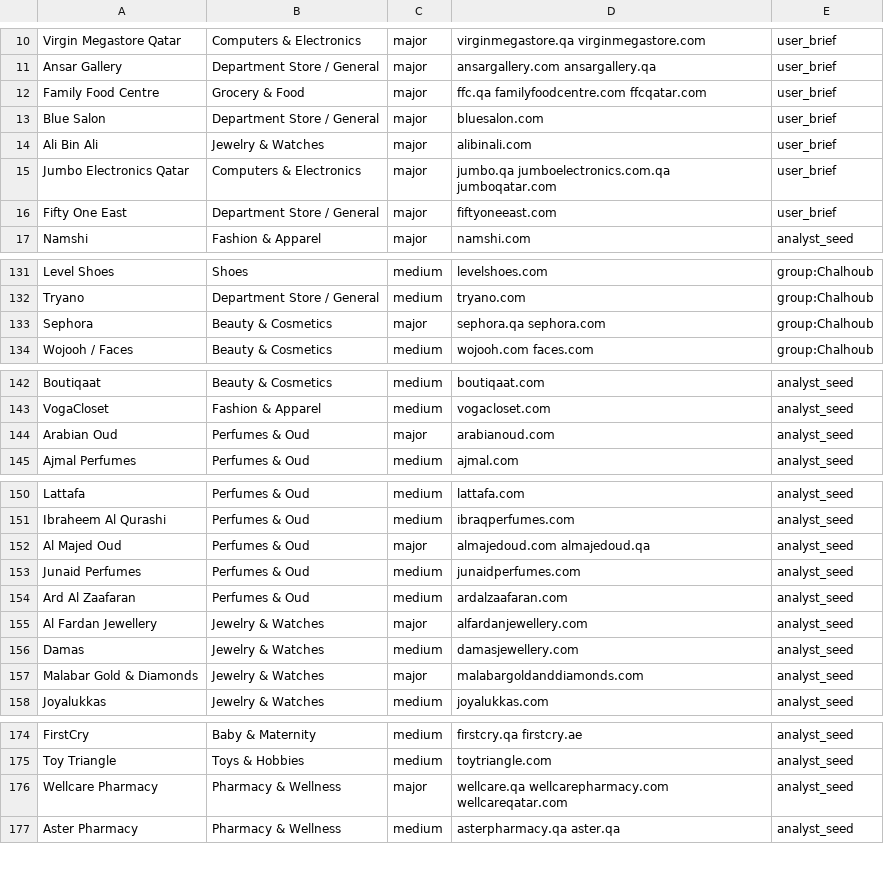
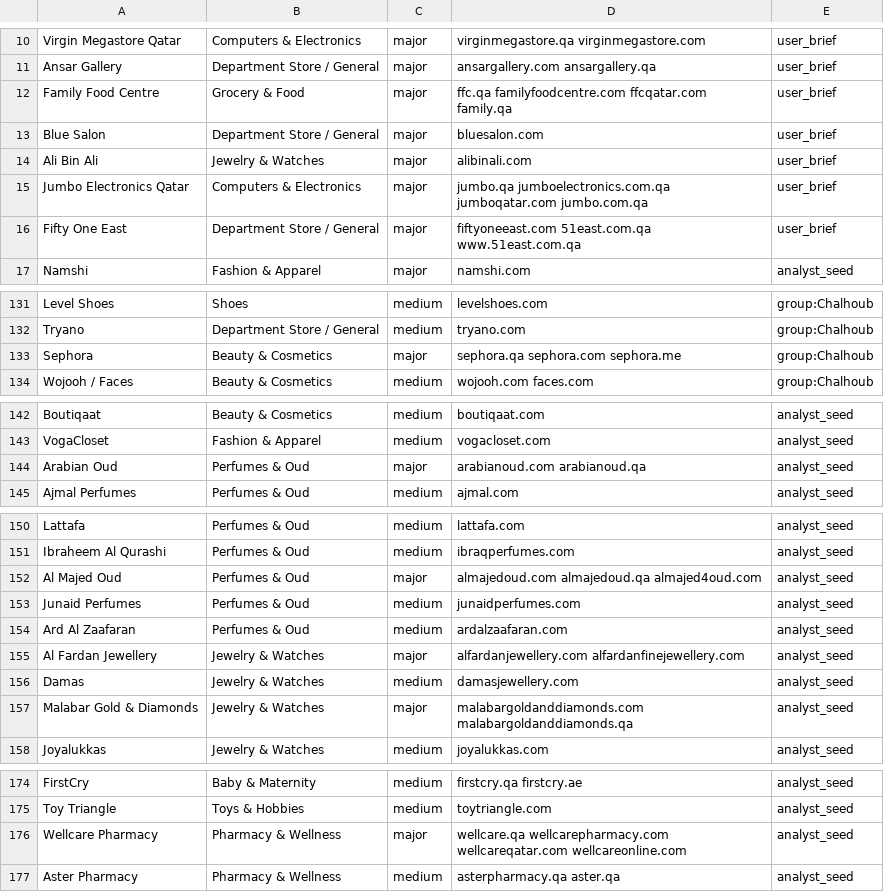
Before and after one commit to abaszeinn-beep/research, a TSV file: markets/qatar/market_ecom/data/reference_brands.tsv, drawn as a sheet; only a part is shown, gaps mark what is left out.

```diff
--- a/markets/qatar/market_ecom/data/reference_brands.tsv
+++ b/markets/qatar/market_ecom/data/reference_brands.tsv
@@ -11,7 +11,7 @@ Virgin Megastore Qatar	Computers & Electronics	major	virginmegastore.qa virginme
 Ansar Gallery	Department Store / General	major	ansargallery.com ansargallery.qa	user_brief
-Family Food Centre	Grocery & Food	major	ffc.qa familyfoodcentre.com ffcqatar.com	user_brief
+Family Food Centre	Grocery & Food	major	ffc.qa familyfoodcentre.com ffcqatar.com family.qa	user_brief
 Blue Salon	Department Store / General	major	bluesalon.com	user_brief
 Ali Bin Ali	Jewelry & Watches	major	alibinali.com	user_brief
-Jumbo Electronics Qatar	Computers & Electronics	major	jumbo.qa jumboelectronics.com.qa jumboqatar.com	user_brief
-Fifty One East	Department Store / General	major	fiftyoneeast.com	user_brief
+Jumbo Electronics Qatar	Computers & Electronics	major	jumbo.qa jumboelectronics.com.qa jumboqatar.com jumbo.com.qa	user_brief
+Fifty One East	Department Store / General	major	fiftyoneeast.com 51east.com.qa www.51east.com.qa	user_brief
 Namshi	Fashion & Apparel	major	namshi.com	analyst_seed
@@ -132,3 +132,3 @@ Level Shoes	Shoes	medium	levelshoes.com	group:Chalhoub
 Tryano	Department Store / General	medium	tryano.com	group:Chalhoub
-Sephora	Beauty & Cosmetics	major	sephora.qa sephora.com	group:Chalhoub
+Sephora	Beauty & Cosmetics	major	sephora.qa sephora.com sephora.me	group:Chalhoub
 Wojooh / Faces	Beauty & Cosmetics	medium	wojooh.com faces.com	group:Chalhoub
@@ -143,3 +143,3 @@ Boutiqaat	Beauty & Cosmetics	medium	boutiqaat.com	analyst_seed
 VogaCloset	Fashion & Apparel	medium	vogacloset.com	analyst_seed
-Arabian Oud	Perfumes & Oud	major	arabianoud.com	analyst_seed
+Arabian Oud	Perfumes & Oud	major	arabianoud.com arabianoud.qa	analyst_seed
 Ajmal Perfumes	Perfumes & Oud	medium	ajmal.com	analyst_seed
@@ -151,8 +151,8 @@ Lattafa	Perfumes & Oud	medium	lattafa.com	analyst_seed
 Ibraheem Al Qurashi	Perfumes & Oud	medium	ibraqperfumes.com	analyst_seed
-Al Majed Oud	Perfumes & Oud	major	almajedoud.com almajedoud.qa	analyst_seed
+Al Majed Oud	Perfumes & Oud	major	almajedoud.com almajedoud.qa almajed4oud.com	analyst_seed
 Junaid Perfumes	Perfumes & Oud	medium	junaidperfumes.com	analyst_seed
 Ard Al Zaafaran	Perfumes & Oud	medium	ardalzaafaran.com	analyst_seed
-Al Fardan Jewellery	Jewelry & Watches	major	alfardanjewellery.com	analyst_seed
+Al Fardan Jewellery	Jewelry & Watches	major	alfardanjewellery.com alfardanfinejewellery.com	analyst_seed
 Damas	Jewelry & Watches	medium	damasjewellery.com	analyst_seed
-Malabar Gold & Diamonds	Jewelry & Watches	major	malabargoldanddiamonds.com	analyst_seed
+Malabar Gold & Diamonds	Jewelry & Watches	major	malabargoldanddiamonds.com malabargoldanddiamonds.qa	analyst_seed
 Joyalukkas	Jewelry & Watches	medium	joyalukkas.com	analyst_seed
@@ -175,3 +175,3 @@ FirstCry	Baby & Maternity	medium	firstcry.qa firstcry.ae	analyst_seed
 Toy Triangle	Toys & Hobbies	medium	toytriangle.com	analyst_seed
-Wellcare Pharmacy	Pharmacy & Wellness	major	wellcare.qa wellcarepharmacy.com wellcareqatar.com	analyst_seed
+Wellcare Pharmacy	Pharmacy & Wellness	major	wellcare.qa wellcarepharmacy.com wellcareqatar.com wellcareonline.com	analyst_seed
 Aster Pharmacy	Pharmacy & Wellness	medium	asterpharmacy.qa aster.qa	analyst_seed
```
Also changed, not shown: 12 other files.
